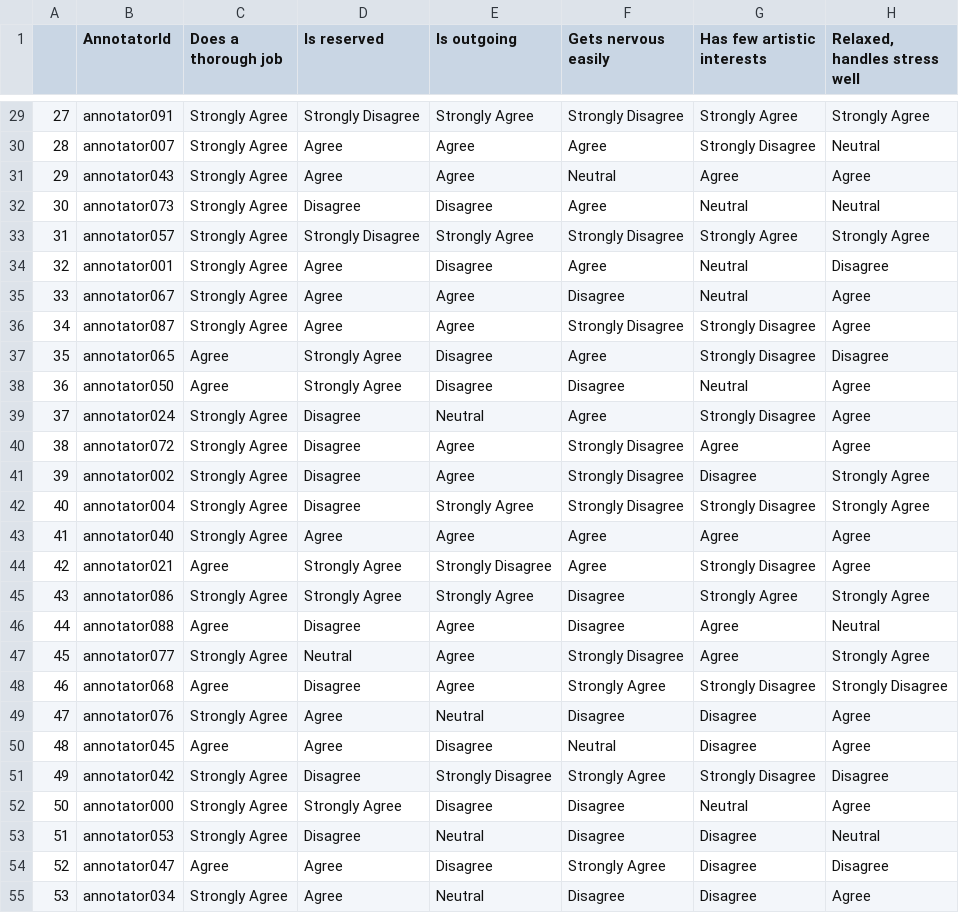
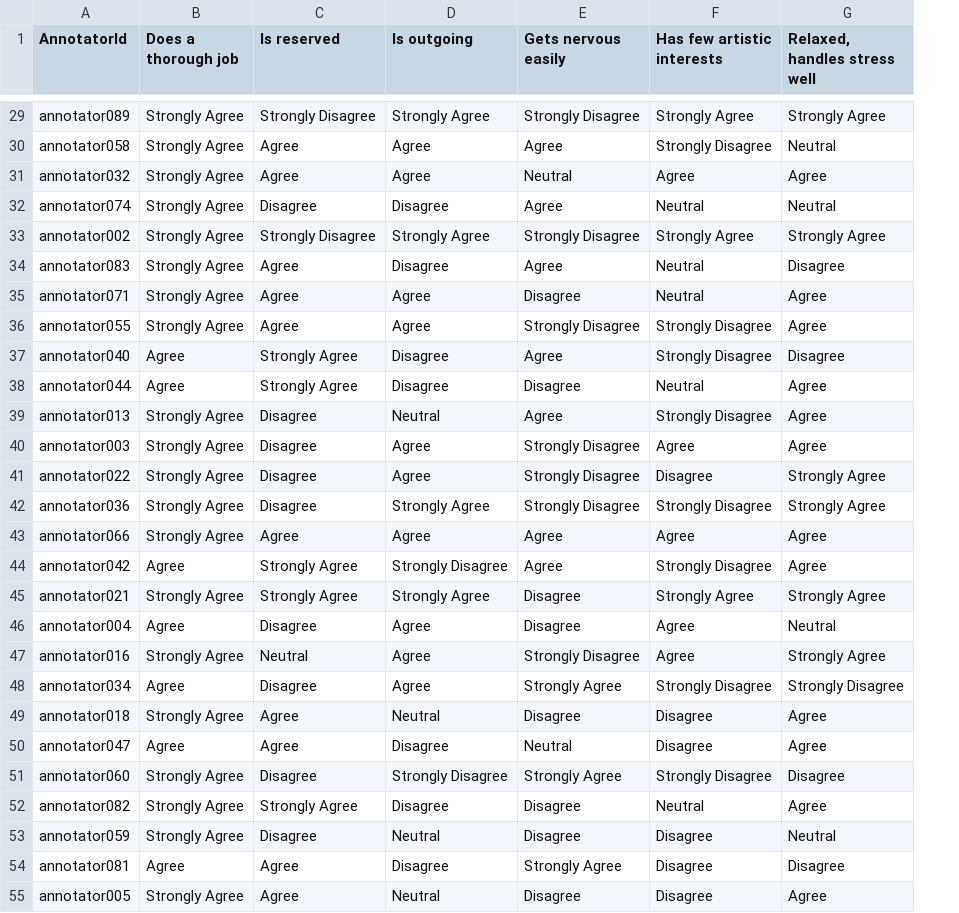
Before and after one commit to SALT-NLP/Impressions, a CSV file: metadata/annotator_personality_data.csv, drawn as a sheet; only a part is shown, gaps mark what is left out; removed rows and columns are numbered as before the commit, all else as after; the diff covers the shown part only; the diff names each change by its address in the sheet, - before the commit and + after, or states it on an @@ line.

```diff
--- a/metadata/annotator_personality_data.csv
+++ b/metadata/annotator_personality_data.csv
-column A, rows 29-55: 27 | 28 | 29 | 30 | 31 | 32 | 33 | 34 | 35 | 36 | 37 | 38 | 39 | 40 | 41 | 42 | 43 | 44 | 45 | 46 | 47 | 48 | 49 | 50 | 51 | 52 | 53
-A29 (AnnotatorId): annotator091
+A29 (AnnotatorId): annotator089
-A30 (AnnotatorId): annotator007
+A30 (AnnotatorId): annotator058
-A31 (AnnotatorId): annotator043
+A31 (AnnotatorId): annotator032
-A32 (AnnotatorId): annotator073
+A32 (AnnotatorId): annotator074
-A33 (AnnotatorId): annotator057
+A33 (AnnotatorId): annotator002
-A34 (AnnotatorId): annotator001
+A34 (AnnotatorId): annotator083
-A35 (AnnotatorId): annotator067
+A35 (AnnotatorId): annotator071
-A36 (AnnotatorId): annotator087
+A36 (AnnotatorId): annotator055
-A37 (AnnotatorId): annotator065
+A37 (AnnotatorId): annotator040
-A38 (AnnotatorId): annotator050
+A38 (AnnotatorId): annotator044
-A39 (AnnotatorId): annotator024
+A39 (AnnotatorId): annotator013
-A40 (AnnotatorId): annotator072
+A40 (AnnotatorId): annotator003
-A41 (AnnotatorId): annotator002
+A41 (AnnotatorId): annotator022
-A42 (AnnotatorId): annotator004
+A42 (AnnotatorId): annotator036
-A43 (AnnotatorId): annotator040
+A43 (AnnotatorId): annotator066
-A44 (AnnotatorId): annotator021
+A44 (AnnotatorId): annotator042
-A45 (AnnotatorId): annotator086
+A45 (AnnotatorId): annotator021
-A46 (AnnotatorId): annotator088
+A46 (AnnotatorId): annotator004
-A47 (AnnotatorId): annotator077
+A47 (AnnotatorId): annotator016
-A48 (AnnotatorId): annotator068
+A48 (AnnotatorId): annotator034
-A49 (AnnotatorId): annotator076
+A49 (AnnotatorId): annotator018
-A50 (AnnotatorId): annotator045
+A50 (AnnotatorId): annotator047
-A51 (AnnotatorId): annotator042
+A51 (AnnotatorId): annotator060
-A52 (AnnotatorId): annotator000
+A52 (AnnotatorId): annotator082
-A53 (AnnotatorId): annotator053
+A53 (AnnotatorId): annotator059
-A54 (AnnotatorId): annotator047
+A54 (AnnotatorId): annotator081
-A55 (AnnotatorId): annotator034
+A55 (AnnotatorId): annotator005
```
Also changed, not shown: 38 edited cells elsewhere in this file, metadata/annotator_demographic_data.csv, 4 other files.
